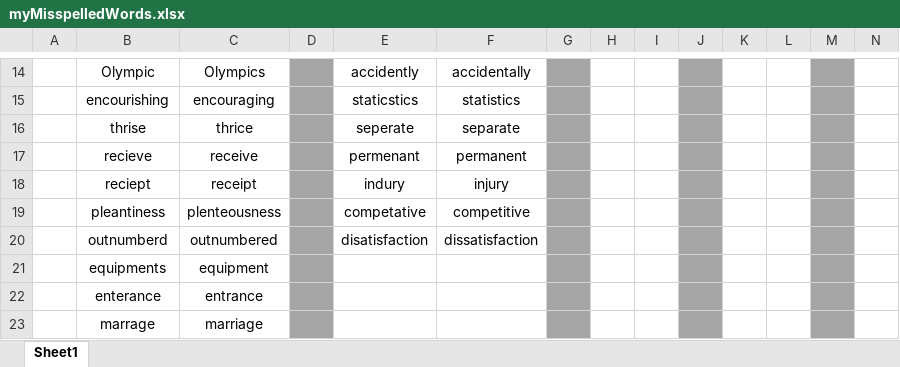
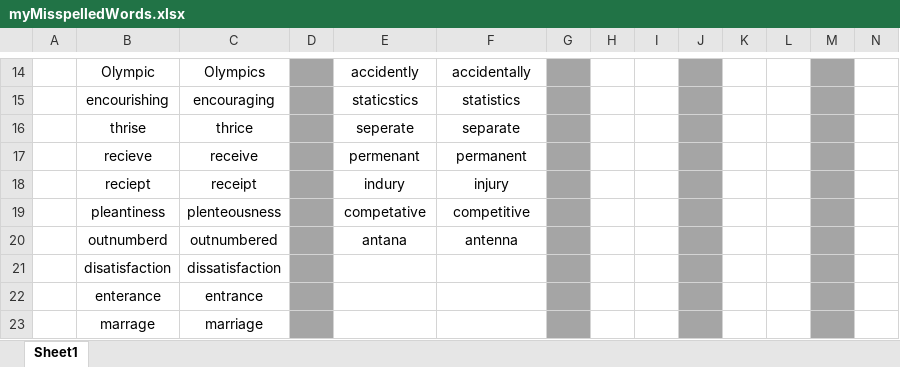
Before and after one commit to nayzinminlwin/IELTS_Practice_Repo, an Excel workbook: myMisspelledWords.xlsx, sheet Sheet1, drawn as a sheet; only a part is shown, gaps mark what is left out; values as stored, in another font and other column widths than the file's, no borders; removed rows and columns are numbered as before the commit, all else as after; rows hold the shown columns only; the diff names each change by its address in the sheet, - before the commit and + after, or states it on an @@ line.

```diff
--- a/myMisspelledWords.xlsx (sheet Sheet1)
+++ b/myMisspelledWords.xlsx (sheet Sheet1)
-E20: disatisfaction
+E20: antana
-F20: dissatisfaction
+F20: antenna
-row 21:  | equipments | equipment
+row 21:  | disatisfaction | dissatisfaction
```
Also changed, not shown: my_IELTS_Scores.xlsx.
